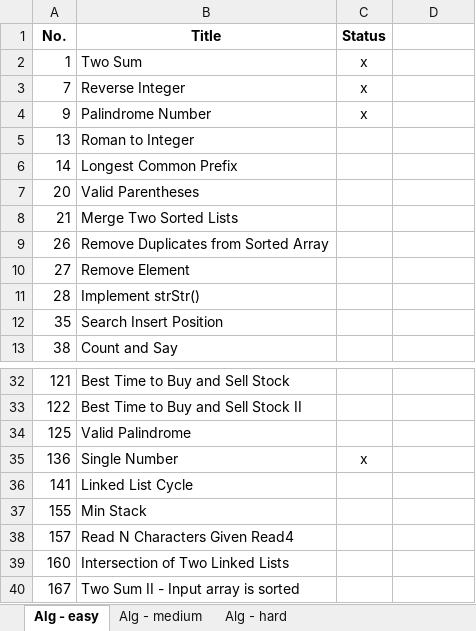
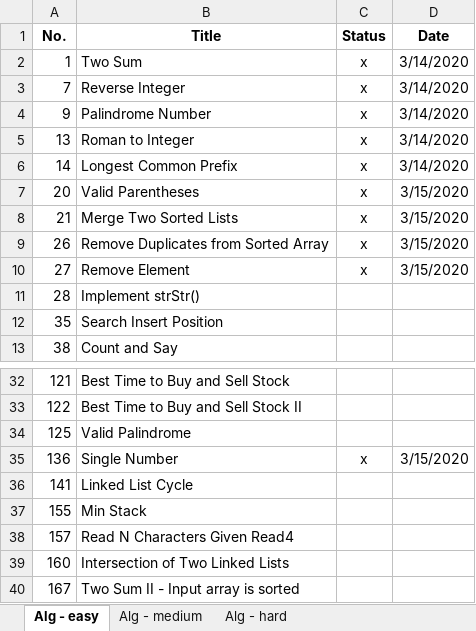
Before and after one commit to vwang0/Leetcode_Solutions, an Excel workbook: leetcode_progress.xlsx, sheet Alg - easy, drawn as a sheet; only a part is shown, gaps mark what is left out; values as stored, in another font and other column widths than the file's, no borders; the diff names each change by its address in the sheet, - before the commit and + after, or states it on an @@ line.

Commit message:
v20200315_5

```diff
--- a/leetcode_progress.xlsx (sheet Alg - easy)
+++ b/leetcode_progress.xlsx (sheet Alg - easy)
-D1: (empty)
+D1: Date
-D2:D6 (Date): (empty)
+D2:D6 (Date): 3/14/2020
-C5:C10 (Status): (empty)
+C5:C10 (Status): x
-D7:D10 (Date): (empty)
+D7:D10 (Date): 3/15/2020
-D35 (Date): (empty)
+D35 (Date): 3/15/2020
```
Also changed, not shown: sheet Alg - medium.
